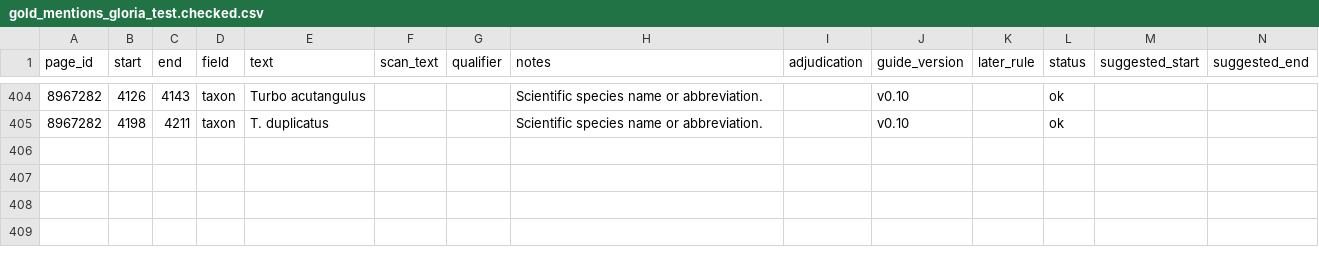
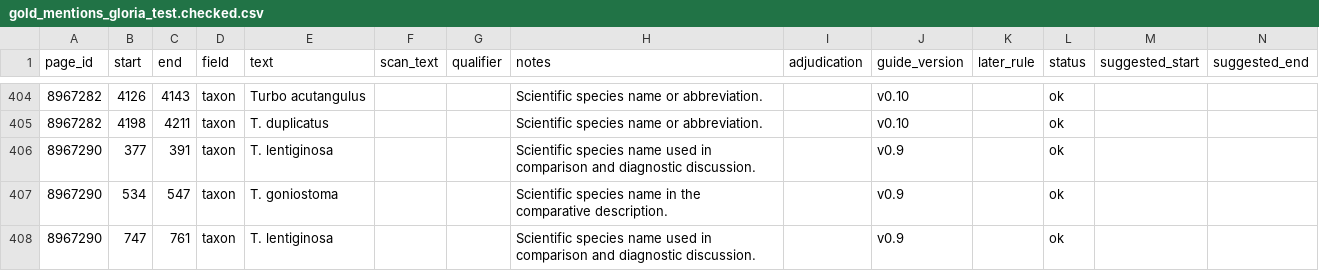
Before and after one commit to dekunsun/BioEvidenceBench, a CSV file: gold/gold_mentions_gloria_test.checked.csv, drawn as a sheet; only a part is shown, gaps mark what is left out; the diff names each change by its address in the sheet, - before the commit and + after, or states it on an @@ line.

```diff
--- a/gold/gold_mentions_gloria_test.checked.csv
+++ b/gold/gold_mentions_gloria_test.checked.csv
+row 406: 8967290 | 377 | 391 | taxon | T. lentiginosa |  |  | Scientific species name used in comparison and diagnostic discussion. |  | v0.9 |  | ok
+row 407: 8967290 | 534 | 547 | taxon | T. goniostoma |  |  | Scientific species name in the comparative description. |  | v0.9 |  | ok
+row 408: 8967290 | 747 | 761 | taxon | T. lentiginosa |  |  | Scientific species name used in comparison and diagnostic discussion. |  | v0.9 |  | ok
```
Also changed, not shown: gold/gold_mentions_gloria_test.csv, 1 other file.
